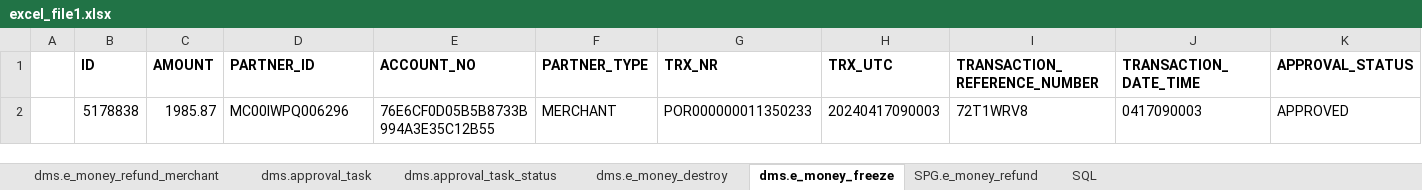
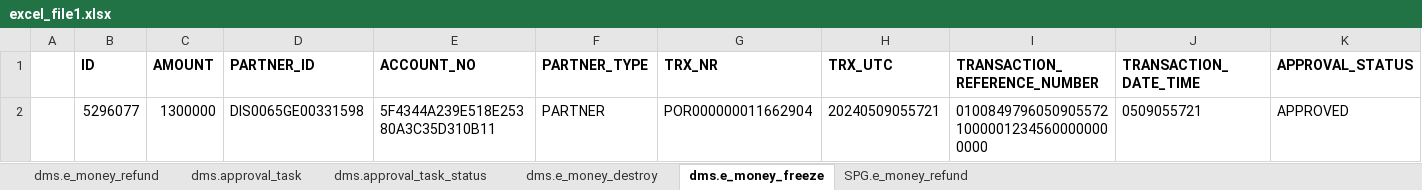
Before and after one commit to mamunshawon/Automation, an Excel workbook: excel_file1.xlsx, sheet dms.e_money_freeze, drawn as a sheet; only a part is shown; values as stored, in another font and other column widths than the file's, no borders; removed rows and columns are numbered as before the commit, all else as after; rows hold the shown columns only; the diff names each change by its address in the sheet, - before the commit and + after, or states it on an @@ line.

```diff
--- a/excel_file1.xlsx (sheet dms.e_money_freeze)
+++ b/excel_file1.xlsx (sheet dms.e_money_freeze)
-sheet tab: dms.e_money_refund_merchant
+sheet tab: dms.e_money_refund
-sheet tab: SQL
-row 2:  | 5178838 | 1985.87 | MC00IWPQ006296 | 76E6CF0D05B5B8733B994A3E35C12B55 | MERCHANT | POR000000011350233 | 20240417090003 | 72T1WRV8 | 0417090003 | APPROVED
+row 2:  | 5296077 | 1300000 | DIS0065GE00331598 | 5F4344A239E518E25380A3C35D310B11 | PARTNER | POR000000011662904 | 20240509055721 | 010084979605090557210000012345600000000000 | 0509055721 | APPROVED
```
Also changed, not shown: sheet SPG.e_money_refund, sheet dms.e_money_refund, sheet dms.approval_task, sheet dms.e_money_destroy, sheet dms.approval_task_status, FEE_COM_SUSPENSION.xlsx, PMUK_EMIFeeComm.xlsx, 9 other files.
